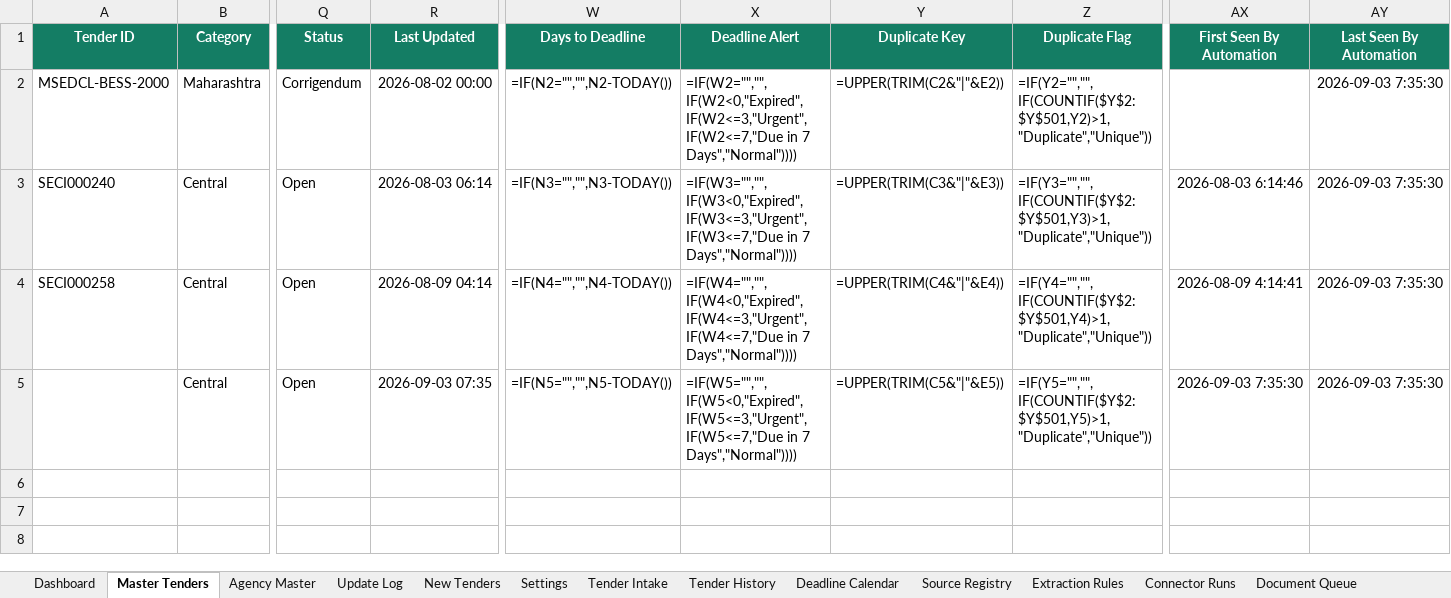
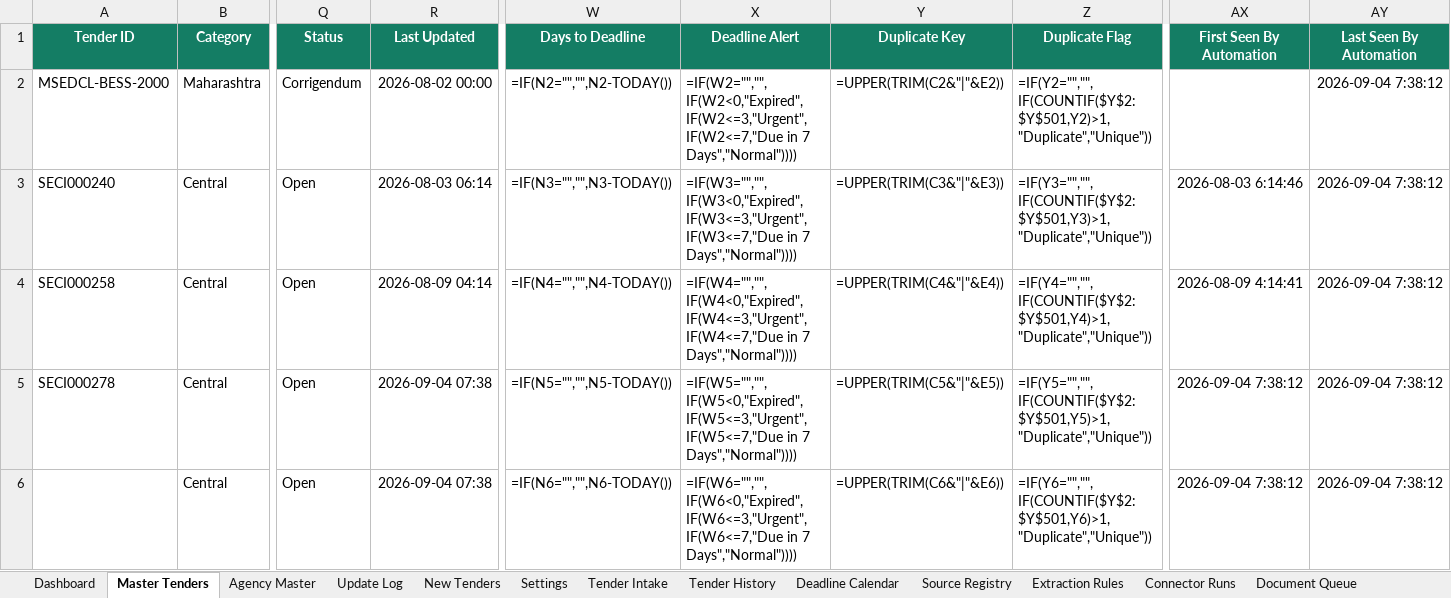
Before and after one commit to omi54321/Renewable-tender-tracker, an Excel workbook: Output/Renewable_Tender_Tracker_V14.xlsx, sheet Master Tenders, drawn as a sheet; only a part is shown, gaps mark what is left out; values as stored, in another font and other column widths than the file's, no borders; formulas without a stored value are shown as written; conditional formats and table styles not drawn; addresses are those after the commit; rows hold the shown columns only; the diff names each change by its address in the sheet, - before the commit and + after, or states it on an @@ line.

Commit message:
V14 automated tender update 2026-09-04 07:38 UTC

```diff
--- a/Output/Renewable_Tender_Tracker_V14.xlsx (sheet Master Tenders)
+++ b/Output/Renewable_Tender_Tracker_V14.xlsx (sheet Master Tenders)
-AY2:AY4 (Last Seen By Automation): 2026-09-03 7:35:30
+AY2:AY4 (Last Seen By Automation): 2026-09-04 7:38:12
+row 5: SECI000278 | Central | Open | 2026-09-04 07:38 | =IF(N5="","",N5-TODAY()) | =IF(W5="","",IF(W5<0,"Expired",IF(W5<=3,"Urgent",IF(W5<=7,"Due in 7 Days","Normal")))) | =UPPER(TRIM(C5&"|"&E5)) | =IF(Y5="","",IF(COUNTIF($Y$2:$Y$501,Y5)>1,"Duplicate","Unique")) | 2026-09-04 7:38:12 | 2026-09-04 7:38:12
-R6 (Last Updated): 2026-09-03 07:35
+R6 (Last Updated): 2026-09-04 07:38
-W6 (Days to Deadline): =IF(N5="","",N5-TODAY())
+W6 (Days to Deadline): =IF(N6="","",N6-TODAY())
-X6 (Deadline Alert): =IF(W5="","",IF(W5<0,"Expired",IF(W5<=3,"Urgent",IF(W5<=7,"Due in 7…
+X6 (Deadline Alert): =IF(W6="","",IF(W6<0,"Expired",IF(W6<=3,"Urgent",IF(W6<=7,"Due in 7…
-Y6 (Duplicate Key): =UPPER(TRIM(C5&"|"&E5))
+Y6 (Duplicate Key): =UPPER(TRIM(C6&"|"&E6))
-Z6 (Duplicate Flag): =IF(Y5="","",IF(COUNTIF($Y$2:$Y$501,Y5)>1,"Duplicate","Unique"))
+Z6 (Duplicate Flag): =IF(Y6="","",IF(COUNTIF($Y$2:$Y$501,Y6)>1,"Duplicate","Unique"))
-AX6 (First Seen By Automation): 2026-09-03 7:35:30
+AX6 (First Seen By Automation): 2026-09-04 7:38:12
-AY6 (Last Seen By Automation): 2026-09-03 7:35:30
+AY6 (Last Seen By Automation): 2026-09-04 7:38:12
```
Also changed, not shown: sheet Exclusion Log, sheet Automation Status, 4 other files.
